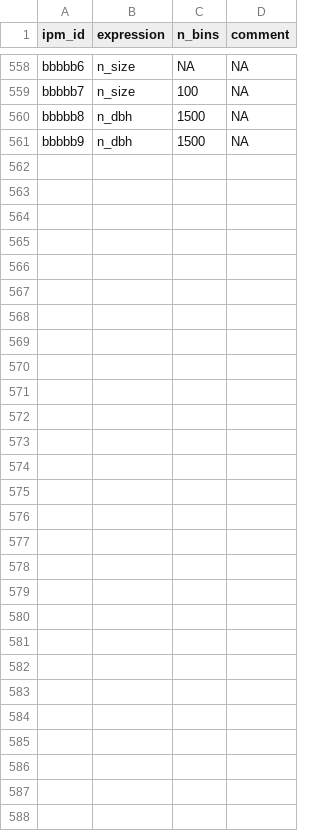
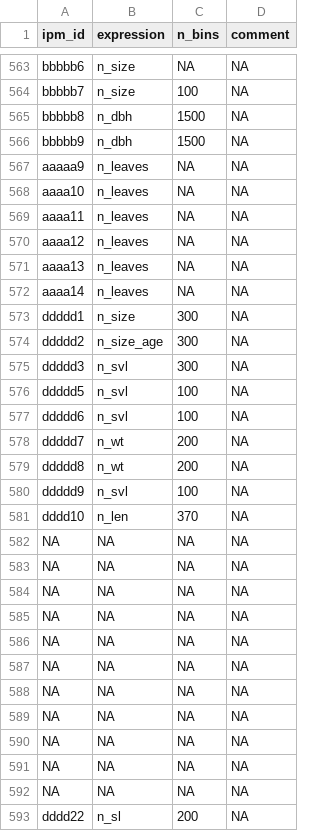
Before and after one commit to padrinoDB/Padrino, a CSV file: padrino-database/raw/StateVectors.csv, drawn as a sheet; only a part is shown, gaps mark what is left out; the diff covers the shown part only; the diff names each change by its address in the sheet, - before the commit and + after, or states it on an @@ line.

```diff
--- a/padrino-database/raw/StateVectors.csv
+++ b/padrino-database/raw/StateVectors.csv
+row 567: aaaaa9 | n_leaves | NA | NA
+row 568: aaaa10 | n_leaves | NA | NA
+row 569: aaaa11 | n_leaves | NA | NA
+row 570: aaaa12 | n_leaves | NA | NA
+row 571: aaaa13 | n_leaves | NA | NA
+row 572: aaaa14 | n_leaves | NA | NA
+row 573: ddddd1 | n_size | 300 | NA
+row 574: ddddd2 | n_size_age | 300 | NA
+row 575: ddddd3 | n_svl | 300 | NA
+row 576: ddddd5 | n_svl | 100 | NA
+row 577: ddddd6 | n_svl | 100 | NA
+row 578: ddddd7 | n_wt | 200 | NA
+row 579: ddddd8 | n_wt | 200 | NA
+row 580: ddddd9 | n_svl | 100 | NA
+row 581: dddd10 | n_len | 370 | NA
+row 582: NA | NA | NA | NA
+row 583: NA | NA | NA | NA
+row 584: NA | NA | NA | NA
+row 585: NA | NA | NA | NA
+row 586: NA | NA | NA | NA
+row 587: NA | NA | NA | NA
+row 588: NA | NA | NA | NA
+row 589: NA | NA | NA | NA
+row 590: NA | NA | NA | NA
+row 591: NA | NA | NA | NA
+row 592: NA | NA | NA | NA
+row 593: dddd22 | n_sl | 200 | NA
```
Also changed, not shown: 5 added rows and 8 edited cells elsewhere in this file, padrino-database/raw/ContinuousDomains.csv, padrino-database/raw/HierarchTable.csv, 23 other files.
